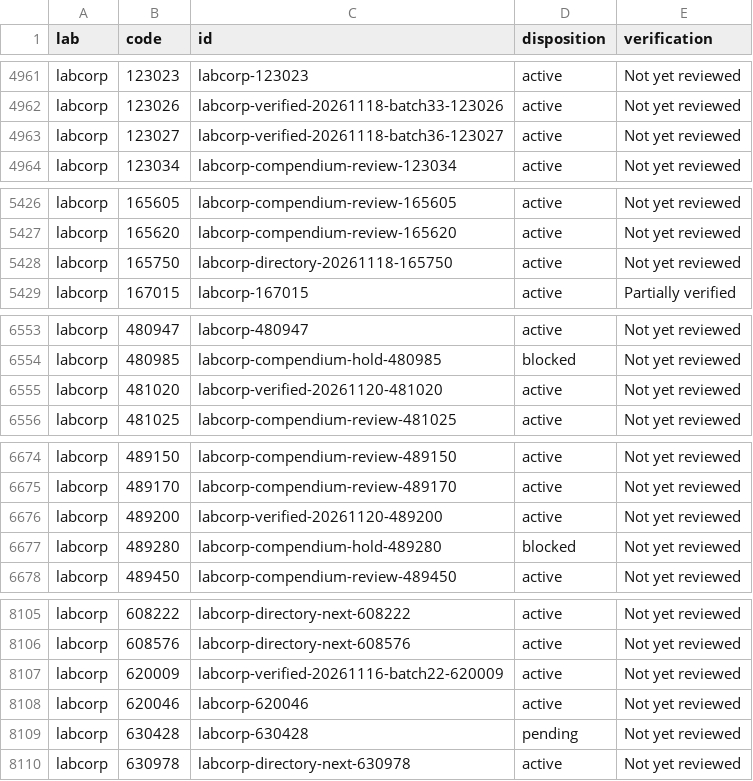
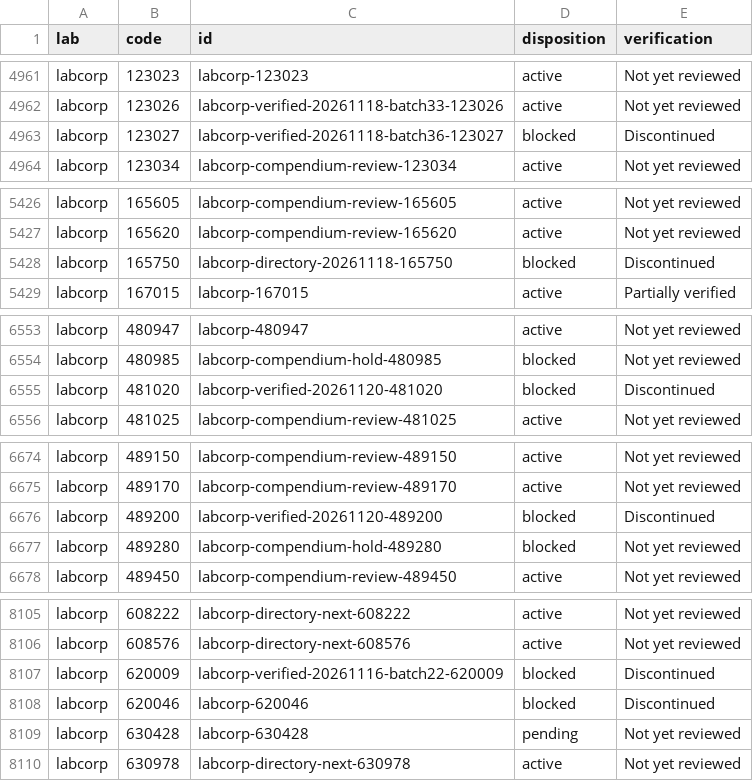
Before and after one commit to 5amlim/Lab-Calculator, a CSV file: audits/master/RECORD_CHECKPOINT.csv, drawn as a sheet; only a part is shown, gaps mark what is left out; the diff covers the shown part only.

Commit message:
Audit Labcorp archived deletions: audits/master/RECORD_CHECKPOINT.csv

```diff
--- a/audits/master/RECORD_CHECKPOINT.csv
+++ b/audits/master/RECORD_CHECKPOINT.csv
@@ -4962,3 +4962,3 @@ labcorp,123023,labcorp-123023,active,Not yet reviewed
 labcorp,123026,labcorp-verified-20261118-batch33-123026,active,Not yet reviewed
-labcorp,123027,labcorp-verified-20261118-batch36-123027,active,Not yet reviewed
+labcorp,123027,labcorp-verified-20261118-batch36-123027,blocked,Discontinued
 labcorp,123034,labcorp-compendium-review-123034,active,Not yet reviewed
@@ -5427,3 +5427,3 @@ labcorp,165605,labcorp-compendium-review-165605,active,Not yet reviewed
 labcorp,165620,labcorp-compendium-review-165620,active,Not yet reviewed
-labcorp,165750,labcorp-directory-20261118-165750,active,Not yet reviewed
+labcorp,165750,labcorp-directory-20261118-165750,blocked,Discontinued
 labcorp,167015,labcorp-167015,active,Partially verified
@@ -6554,3 +6554,3 @@ labcorp,480947,labcorp-480947,active,Not yet reviewed
 labcorp,480985,labcorp-compendium-hold-480985,blocked,Not yet reviewed
-labcorp,481020,labcorp-verified-20261120-481020,active,Not yet reviewed
+labcorp,481020,labcorp-verified-20261120-481020,blocked,Discontinued
 labcorp,481025,labcorp-compendium-review-481025,active,Not yet reviewed
@@ -6675,3 +6675,3 @@ labcorp,489150,labcorp-compendium-review-489150,active,Not yet reviewed
 labcorp,489170,labcorp-compendium-review-489170,active,Not yet reviewed
-labcorp,489200,labcorp-verified-20261120-489200,active,Not yet reviewed
+labcorp,489200,labcorp-verified-20261120-489200,blocked,Discontinued
 labcorp,489280,labcorp-compendium-hold-489280,blocked,Not yet reviewed
@@ -8106,4 +8106,4 @@ labcorp,608222,labcorp-directory-next-608222,active,Not yet reviewed
 labcorp,608576,labcorp-directory-next-608576,active,Not yet reviewed
-labcorp,620009,labcorp-verified-20261116-batch22-620009,active,Not yet reviewed
-labcorp,620046,labcorp-620046,active,Not yet reviewed
+labcorp,620009,labcorp-verified-20261116-batch22-620009,blocked,Discontinued
+labcorp,620046,labcorp-620046,blocked,Discontinued
 labcorp,630428,labcorp-630428,pending,Not yet reviewed
```
Also changed, not shown: 5 edited cells elsewhere in this file.
